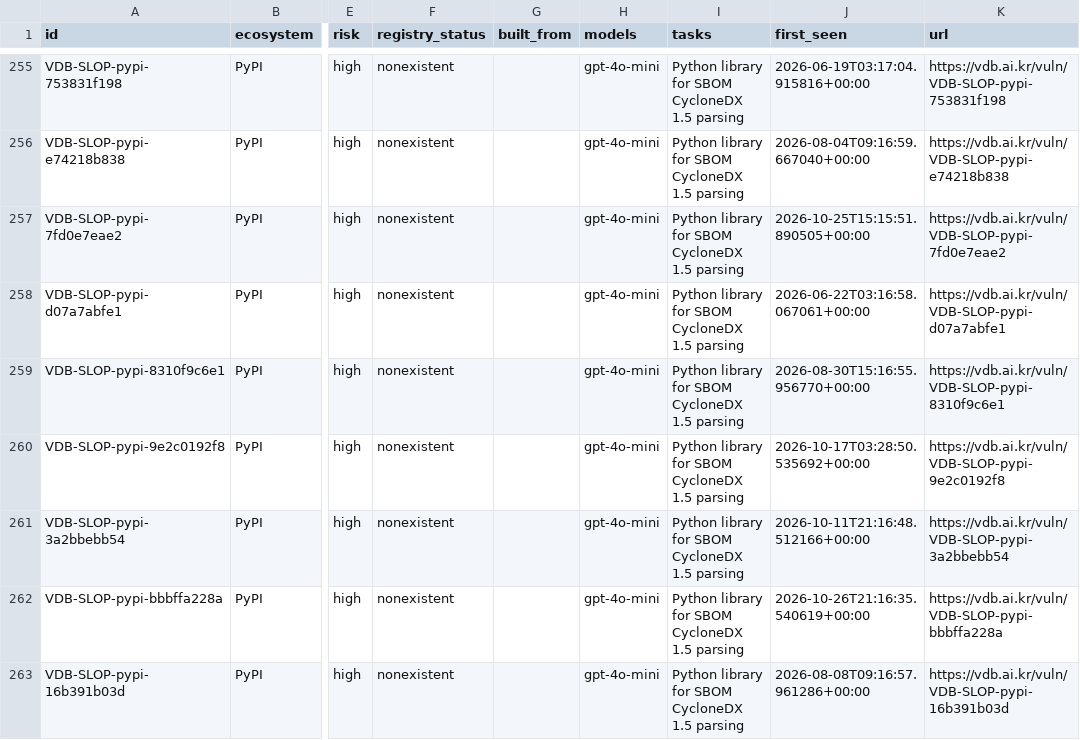
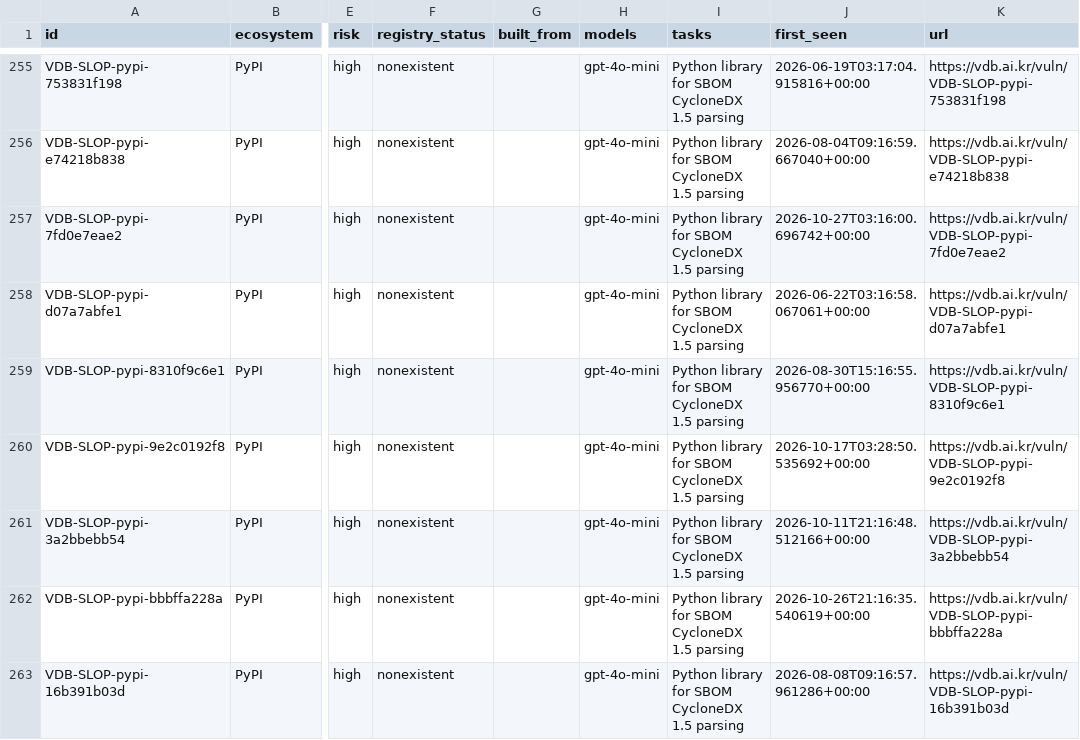
Before and after one commit to 0pstech/slopsquatting-dataset, a CSV file: slopsquatting.csv, drawn as a sheet; only a part is shown, gaps mark what is left out; the diff covers the shown part only; the diff names each change by its address in the sheet, - before the commit and + after, or states it on an @@ line.

Commit message:
data: 2101 names as of 2026-10-27

```diff
--- a/slopsquatting.csv
+++ b/slopsquatting.csv
-J257 (first_seen): 2026-10-25T15:15:51.890505+00:00
+J257 (first_seen): 2026-10-27T03:16:00.696742+00:00
```
Also changed, not shown: 1 added row and 17 edited cells elsewhere in this file, 3 other files.
